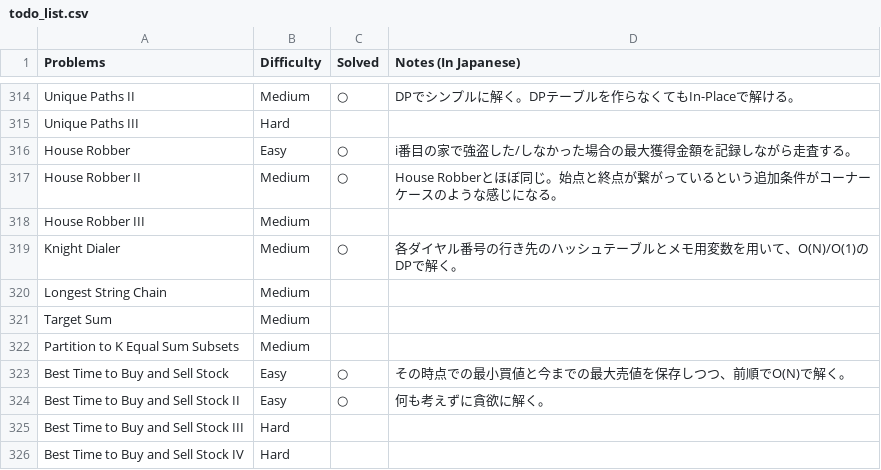
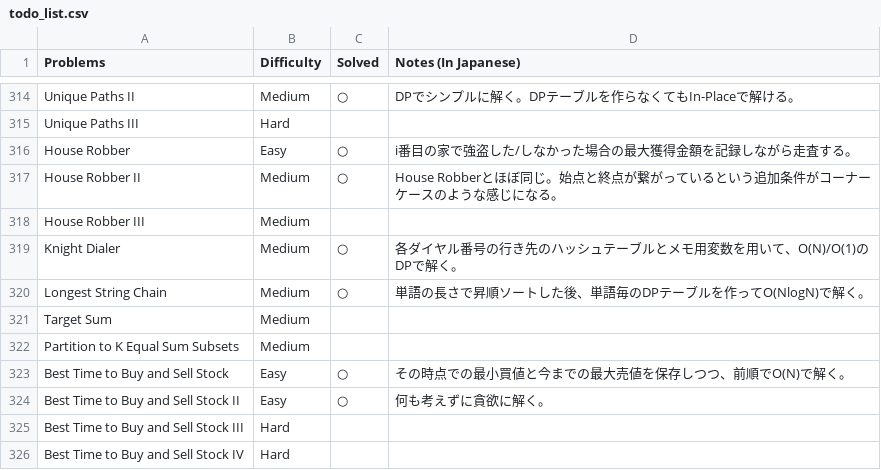
Before and after one commit to sokazaki/leetcode_solutions, a CSV file: todo_list.csv, drawn as a sheet; only a part is shown, gaps mark what is left out.

Commit message:
Update todo_list.csv

```diff
--- a/todo_list.csv
+++ b/todo_list.csv
@@ -319,3 +319,3 @@ House Robber III,Medium,,
 Knight Dialer,Medium,○,各ダイヤル番号の行き先のハッシュテーブルとメモ用変数を用いて、O(N)/O(1)のDPで解く。
-Longest String Chain,Medium,,
+Longest String Chain,Medium,○,単語の長さで昇順ソートした後、単語毎のDPテーブルを作ってO(NlogN)で解く。
 Target Sum,Medium,,
```
